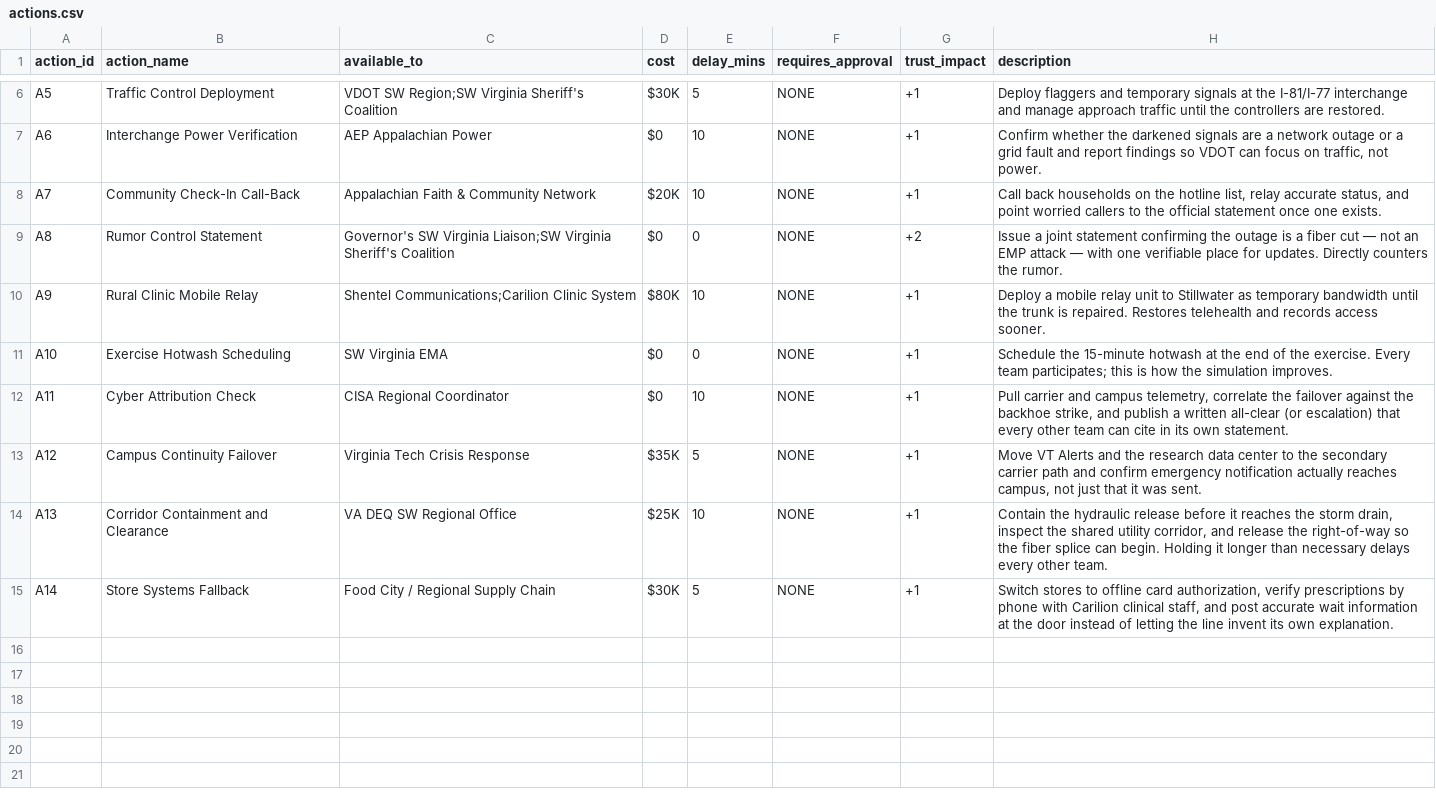
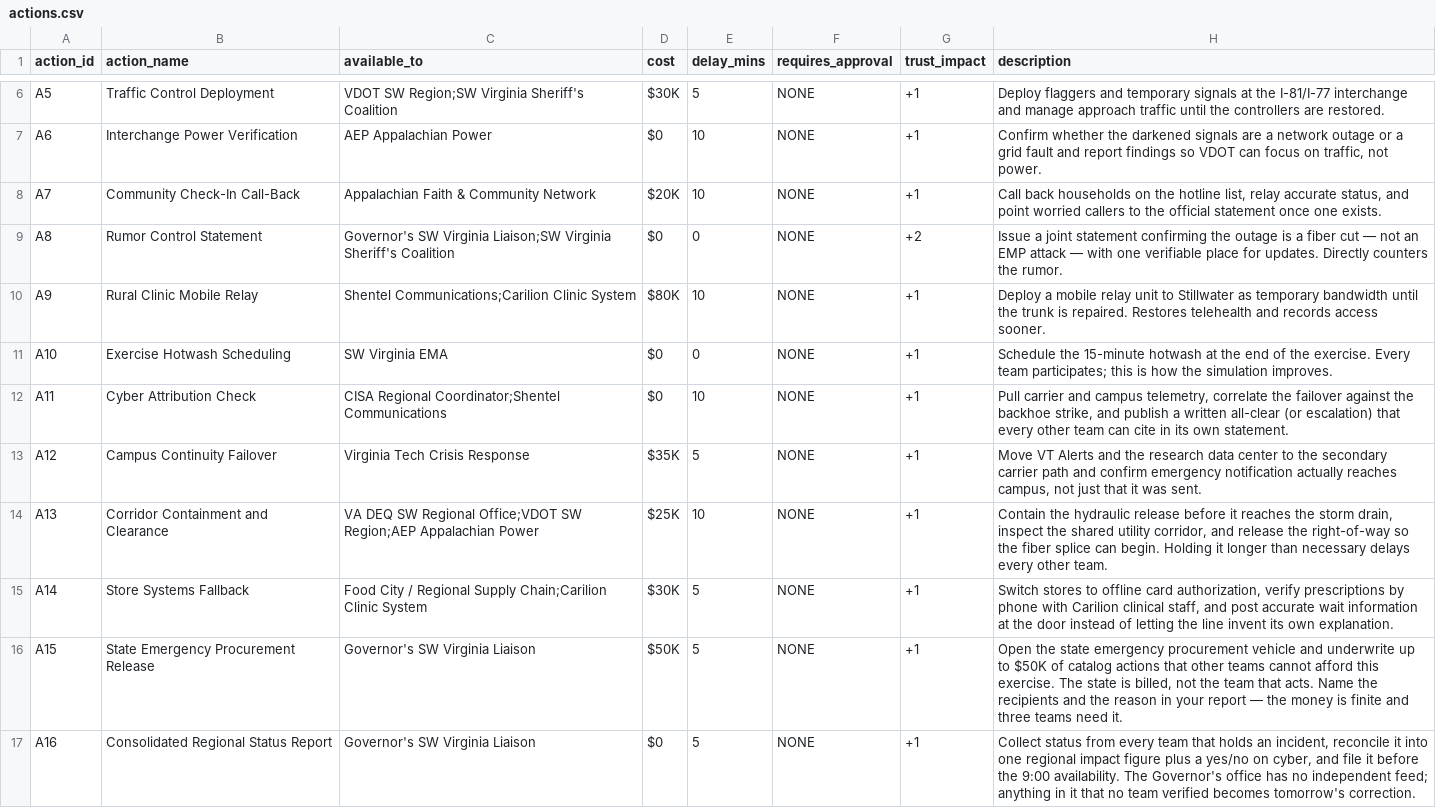
Before and after one commit to future-of-security/simulation-data, a CSV file: virginia-cascading-crisis/phase_0/actions.csv, drawn as a sheet; only a part is shown, gaps mark what is left out.

```diff
--- a/virginia-cascading-crisis/phase_0/actions.csv
+++ b/virginia-cascading-crisis/phase_0/actions.csv
@@ -11,5 +11,7 @@ A9,Rural Clinic Mobile Relay,Shentel Communications;Carilion Clinic System,$80K,
 A10,Exercise Hotwash Scheduling,SW Virginia EMA,$0,0,NONE,+1,"Schedule the 15-minute hotwash at the end of the exercise. Every team participates; this is how the simulation improves."
-A11,Cyber Attribution Check,CISA Regional Coordinator,$0,10,NONE,+1,"Pull carrier and campus telemetry, correlate the failover against the backhoe strike, and publish a written all-clear (or escalation) that every other team can cite in its own statement."
+A11,Cyber Attribution Check,CISA Regional Coordinator;Shentel Communications,$0,10,NONE,+1,"Pull carrier and campus telemetry, correlate the failover against the backhoe strike, and publish a written all-clear (or escalation) that every other team can cite in its own statement."
 A12,Campus Continuity Failover,Virginia Tech Crisis Response,$35K,5,NONE,+1,"Move VT Alerts and the research data center to the secondary carrier path and confirm emergency notification actually reaches campus, not just that it was sent."
-A13,Corridor Containment and Clearance,VA DEQ SW Regional Office,$25K,10,NONE,+1,"Contain the hydraulic release before it reaches the storm drain, inspect the shared utility corridor, and release the right-of-way so the fiber splice can begin. Holding it longer than necessary delays every other team."
-A14,Store Systems Fallback,Food City / Regional Supply Chain,$30K,5,NONE,+1,"Switch stores to offline card authorization, verify prescriptions by phone with Carilion clinical staff, and post accurate wait information at the door instead of letting the line invent its own explanation."
+A13,Corridor Containment and Clearance,VA DEQ SW Regional Office;VDOT SW Region;AEP Appalachian Power,$25K,10,NONE,+1,"Contain the hydraulic release before it reaches the storm drain, inspect the shared utility corridor, and release the right-of-way so the fiber splice can begin. Holding it longer than necessary delays every other team."
+A14,Store Systems Fallback,Food City / Regional Supply Chain;Carilion Clinic System,$30K,5,NONE,+1,"Switch stores to offline card authorization, verify prescriptions by phone with Carilion clinical staff, and post accurate wait information at the door instead of letting the line invent its own explanation."
+A15,State Emergency Procurement Release,Governor's SW Virginia Liaison,$50K,5,NONE,+1,"Open the state emergency procurement vehicle and underwrite up to $50K of catalog actions that other teams cannot afford this exercise. The state is billed, not the team that acts. Name the recipients and the reason in your report — the money is finite and three teams need it."
+A16,Consolidated Regional Status Report,Governor's SW Virginia Liaison,$0,5,NONE,+1,"Collect status from every team that holds an incident, reconcile it into one regional impact figure plus a yes/no on cyber, and file it before the 9:00 availability. The Governor's office has no independent feed; anything in it that no team verified becomes tomorrow's correction."
```
Also changed, not shown: virginia-cascading-crisis/phase_0/injects.csv, virginia-cascading-crisis/phase_0/injects_init.csv, 4 other files.
